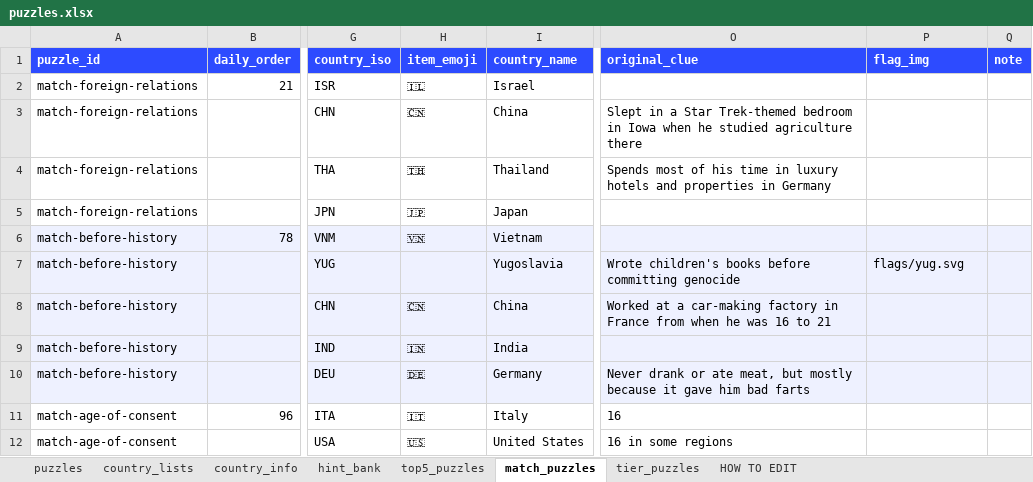
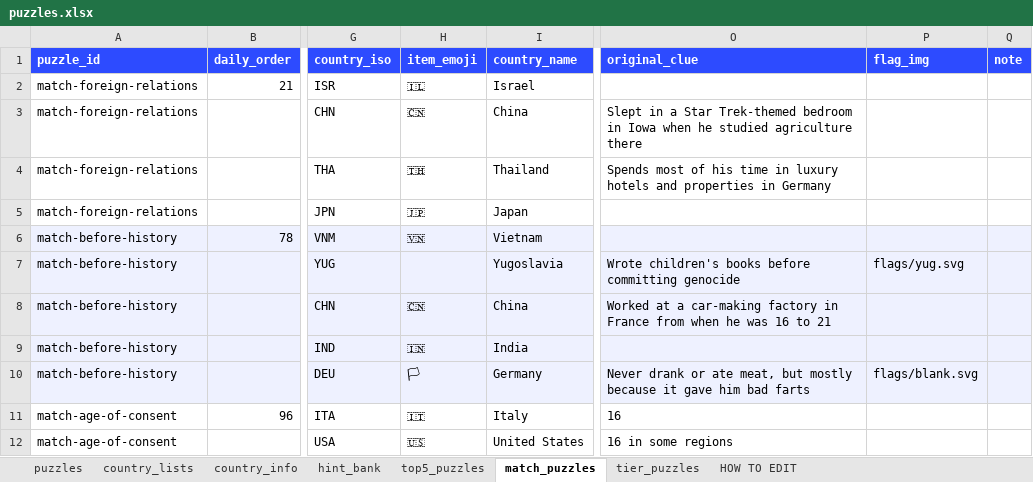
Before and after one commit to MichaelYao88/rankd, an Excel workbook: puzzles.xlsx, sheet match_puzzles, drawn as a sheet; only a part is shown, gaps mark what is left out; values as stored, in another font and other column widths than the file's, no borders; the diff names each change by its address in the sheet, - before the commit and + after, or states it on an @@ line.

```diff
--- a/puzzles.xlsx (sheet match_puzzles)
+++ b/puzzles.xlsx (sheet match_puzzles)
-H10 (item_emoji): 🇩🇪
+H10 (item_emoji): 🏳
-P10 (flag_img): (empty)
+P10 (flag_img): flags/blank.svg
```
Also changed, not shown: 8 other files.
